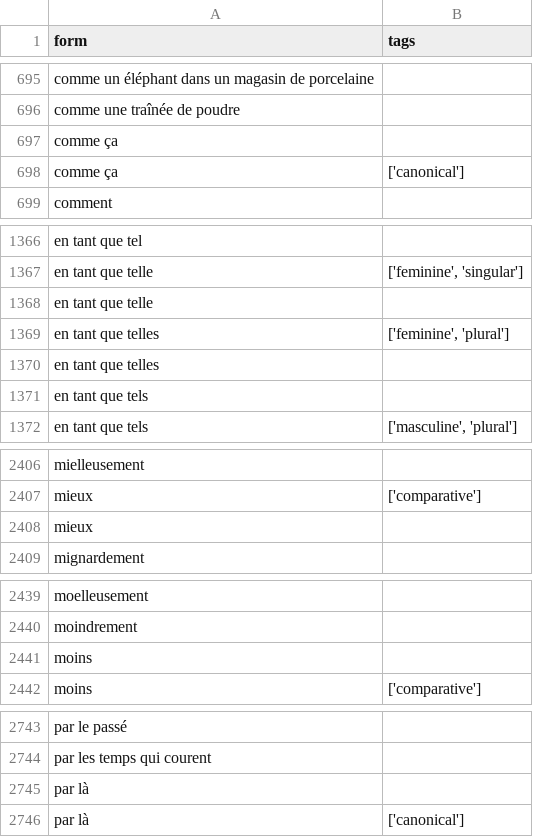
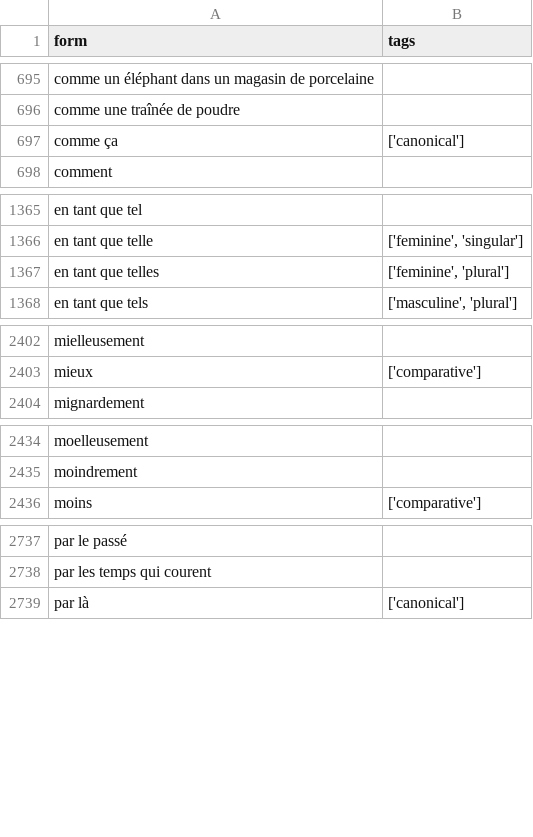
Before and after one commit to hbenbel/French-Dictionary, a CSV file: dictionary/adv.csv, drawn as a sheet; only a part is shown, gaps mark what is left out; the diff names each change by its address in the sheet, - before the commit and + after, or states it on an @@ line.

```diff
--- a/dictionary/adv.csv
+++ b/dictionary/adv.csv
-row 697: comme ça
-row 1368: en tant que telle
-row 1370: en tant que telles
-row 1371: en tant que tels
-row 2408: mieux
-row 2441: moins
-row 2745: par là
```
Also changed, not shown: dictionary/det.csv, dictionary/pron.csv, 3 other files.
